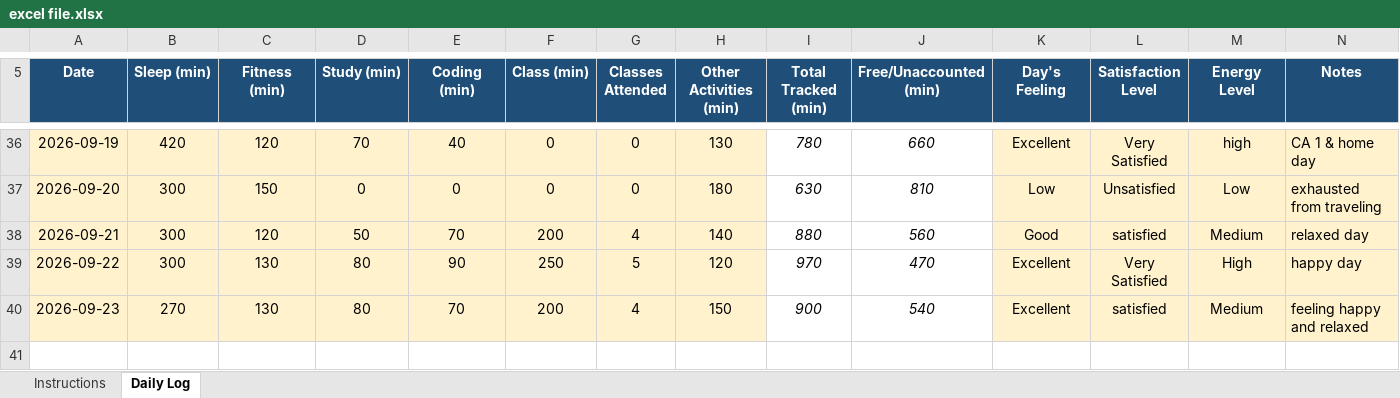
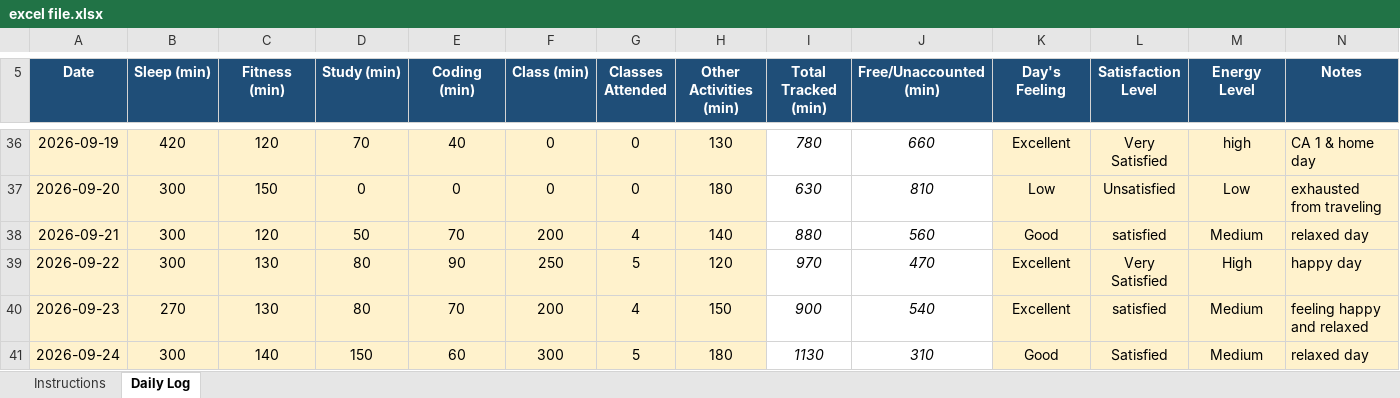
Before and after one commit to chhayasachdeva06/CAP776-Daily-Work, an Excel workbook: excel file.xlsx, sheet Daily Log, drawn as a sheet; only a part is shown, gaps mark what is left out; values as stored, in another font and other column widths than the file's, no borders; conditional formats not drawn; the diff names each change by its address in the sheet, - before the commit and + after, or states it on an @@ line.

Commit message:
Add files via upload

```diff
--- a/excel file.xlsx (sheet Daily Log)
+++ b/excel file.xlsx (sheet Daily Log)
+row 41: 2026-09-24 | 300 | 140 | 150 | 60 | 300 | 5 | 180 | 1130 | 310 | Good | Satisfied | Medium | relaxed day
```
